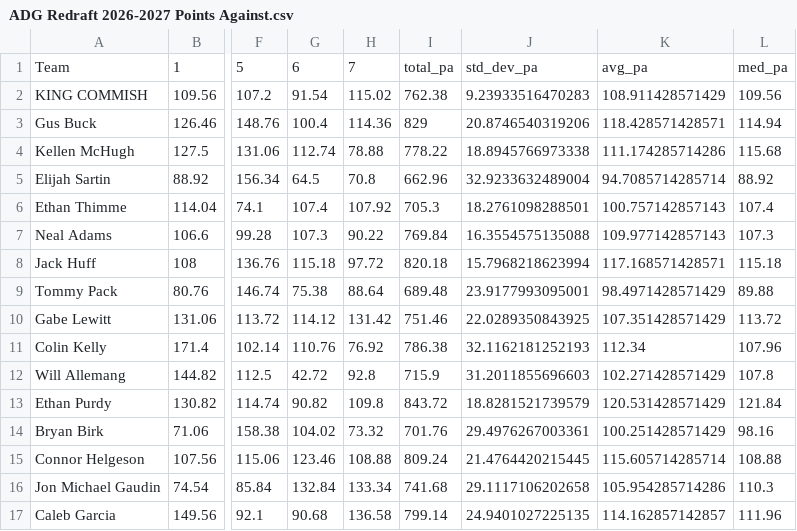
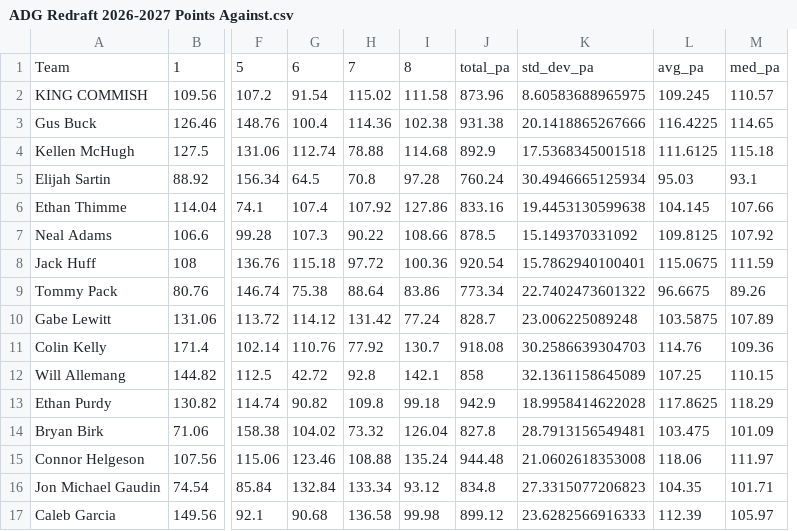
Before and after one commit to jayson-stancil/sleeper-power-rankings, a CSV file: data/adg_redraft/Power Rankings/ADG Redraft 2026-2027 Points Against.csv, drawn as a sheet; only a part is shown, gaps mark what is left out; removed rows and columns are numbered as before the commit, all else as after; the diff names each change by its address in the sheet, - before the commit and + after, or states it on an @@ line.

```diff
--- a/data/adg_redraft/Power Rankings/ADG Redraft 2026-2027 Points Against.csv
+++ b/data/adg_redraft/Power Rankings/ADG Redraft 2026-2027 Points Against.csv
-column I, rows 1-17: total_pa | 762.38 | 829 | 778.22 | 662.96 | 705.3 | 769.84 | 820.18 | 689.48 | 751.46 | 786.38 | 715.9 | 843.72 | 701.76 | 809.24 | 741.68 | 799.14
-column J, rows 1-17: std_dev_pa | 9.23933516470283 | 20.8746540319206 | 18.8945766973338 | 32.9233632489004 | 18.2761098288501 | 16.3554575135088 | 15.7968218623994 | 23.9177993095001 | 22.0289350843925 | 32.1162181252193 | 31.2011855696603 | 18.8281521739579 | 29.4976267003361 | 21.4764420215445 | 29.1117106202658 | 24.9401027225135
-column K, rows 1-17: avg_pa | 108.911428571429 | 118.428571428571 | 111.174285714286 | 94.7085714285714 | 100.757142857143 | 109.977142857143 | 117.168571428571 | 98.4971428571429 | 107.351428571429 | 112.34 | 102.271428571429 | 120.531428571429 | 100.251428571429 | 115.605714285714 | 105.954285714286 | 114.162857142857
-column L, rows 1-17: med_pa | 109.56 | 114.94 | 115.68 | 88.92 | 107.4 | 107.3 | 115.18 | 89.88 | 113.72 | 107.96 | 107.8 | 121.84 | 98.16 | 108.88 | 110.3 | 111.96
+column I, rows 1-17: 8 | 111.58 | 102.38 | 114.68 | 97.28 | 127.86 | 108.66 | 100.36 | 83.86 | 77.24 | 130.7 | 142.1 | 99.18 | 126.04 | 135.24 | 93.12 | 99.98
+column J, rows 1-17: total_pa | 873.96 | 931.38 | 892.9 | 760.24 | 833.16 | 878.5 | 920.54 | 773.34 | 828.7 | 918.08 | 858 | 942.9 | 827.8 | 944.48 | 834.8 | 899.12
+column K, rows 1-17: std_dev_pa | 8.60583688965975 | 20.1418865267666 | 17.5368345001518 | 30.4946665125934 | 19.4453130599638 | 15.149370331092 | 15.7862940100401 | 22.7402473601322 | 23.006225089248 | 30.2586639304703 | 32.1361158645089 | 18.9958414622028 | 28.7913156549481 | 21.0602618353008 | 27.3315077206823 | 23.6282566916333
+column L, rows 1-17: avg_pa | 109.245 | 116.4225 | 111.6125 | 95.03 | 104.145 | 109.8125 | 115.0675 | 96.6675 | 103.5875 | 114.76 | 107.25 | 117.8625 | 103.475 | 118.06 | 104.35 | 112.39
+column M, rows 1-17: med_pa | 110.57 | 114.65 | 115.18 | 93.1 | 107.66 | 107.92 | 111.59 | 89.26 | 107.89 | 109.36 | 110.15 | 118.29 | 101.09 | 111.97 | 101.71 | 105.97
-H11: 76.92
+H11: 77.92
```
Also changed, not shown: data/adg_redraft/Simulation/summary_season.csv, data/adg_redraft/Simulation/summary_simulation.csv, 6 other files.
